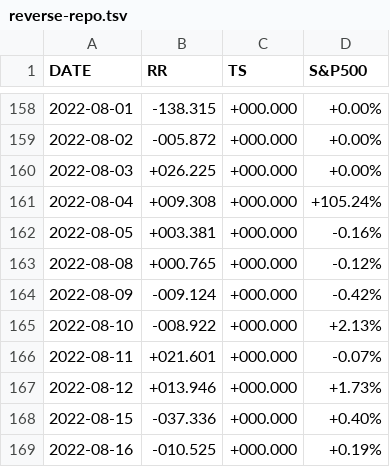
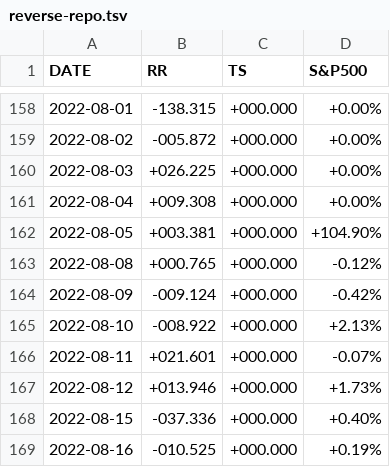
Before and after one commit to stockaitkenwaterman/reverse-repo, a TSV file: reverse-repo.tsv, drawn as a sheet; only a part is shown, gaps mark what is left out.

Commit message:
no comment is good comment

```diff
--- a/reverse-repo.tsv
+++ b/reverse-repo.tsv
@@ -160,4 +160,4 @@ DATE	RR	TS	S&P500
 2022-08-03	+026.225	+000.000	+0.00%
-2022-08-04	+009.308	+000.000	+105.24%
-2022-08-05	+003.381	+000.000	-0.16%
+2022-08-04	+009.308	+000.000	+0.00%
+2022-08-05	+003.381	+000.000	+104.90%
 2022-08-08	+000.765	+000.000	-0.12%
```
